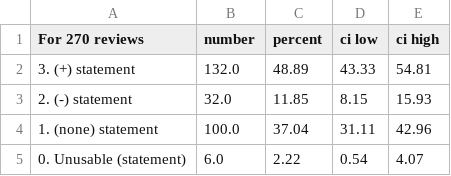
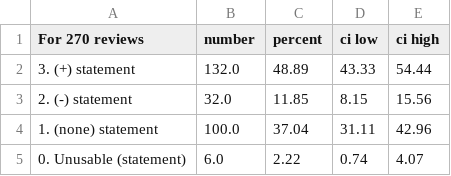
Before and after one commit to reproducibility-reviews/reproducibility-reviews, a CSV file: miccai2023/stats_rating/2-statements.csv, drawn as a sheet.

```diff
--- a/miccai2023/stats_rating/2-statements.csv
+++ b/miccai2023/stats_rating/2-statements.csv
@@ -1,5 +1,5 @@
 For 270 reviews;number;percent;ci low;ci high
-3. (+) statement;132.0;48.89;43.33;54.81
-2. (-) statement ;32.0;11.85;8.15;15.93
+3. (+) statement;132.0;48.89;43.33;54.44
+2. (-) statement ;32.0;11.85;8.15;15.56
 1. (none) statement;100.0;37.04;31.11;42.96
-0. Unusable (statement);6.0;2.22;0.54;4.07
+0. Unusable (statement);6.0;2.22;0.74;4.07
```
Also changed, not shown: miccai2023/stats_rating/1-category.csv, miccai2023/stats_rating/3-comments.csv, 4 other files.
